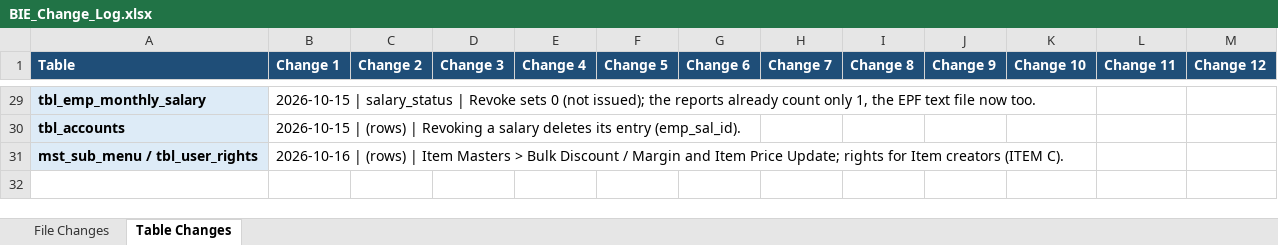
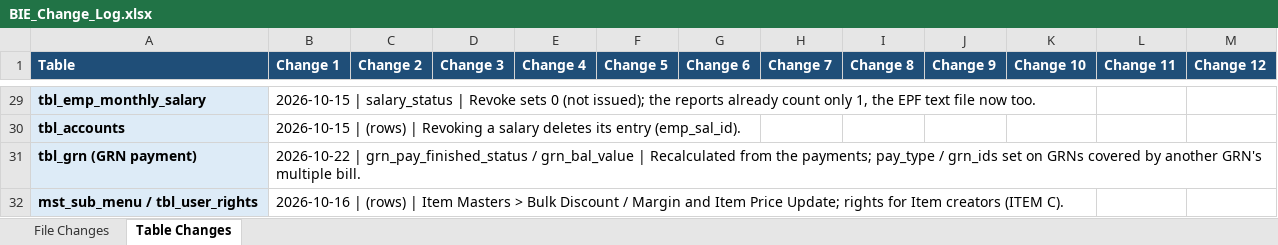
Before and after one commit to claudecollab7-alt/BIE, an Excel workbook: docs/BIE_Change_Log.xlsx, sheet Table Changes, drawn as a sheet; only a part is shown, gaps mark what is left out; values as stored, in another font and other column widths than the file's, no borders; the diff names each change by its address in the sheet, - before the commit and + after, or states it on an @@ line.

```diff
--- a/docs/BIE_Change_Log.xlsx (sheet Table Changes)
+++ b/docs/BIE_Change_Log.xlsx (sheet Table Changes)
+row 31: tbl_grn (GRN payment) | 2026-10-22 | grn_pay_finished_status / grn_bal_value | Recalculated from the payments; pay_type / grn_ids set on GRNs covered by another GRN's multiple bill.
```
Also changed, not shown: sheet File Changes, 5 other files.
